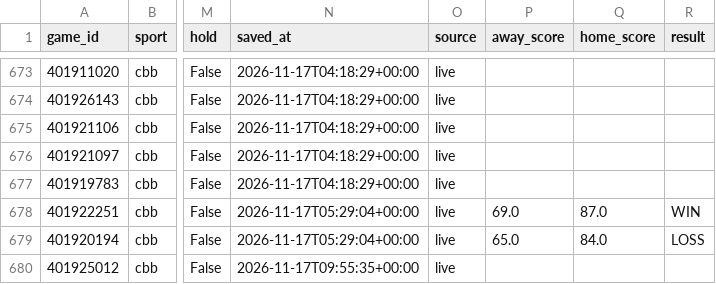
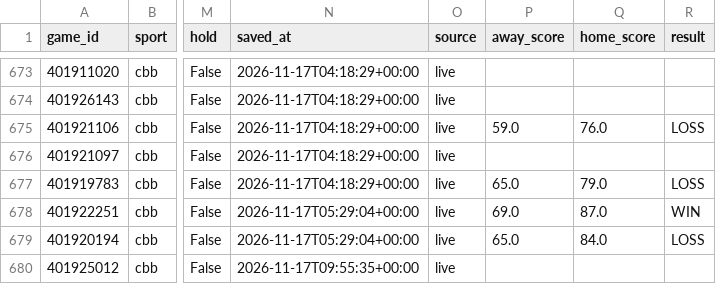
Before and after one commit to Seed808/theesness-data, a CSV file: model/ledger/firstline_cbb.csv, drawn as a sheet; only a part is shown, gaps mark what is left out; the diff names each change by its address in the sheet, - before the commit and + after, or states it on an @@ line.

```diff
--- a/model/ledger/firstline_cbb.csv
+++ b/model/ledger/firstline_cbb.csv
-P675 (away_score): (empty)
+P675 (away_score): 59.0
-Q675 (home_score): (empty)
+Q675 (home_score): 76.0
-R675 (result): (empty)
+R675 (result): LOSS
-P677 (away_score): (empty)
+P677 (away_score): 65.0
-Q677 (home_score): (empty)
+Q677 (home_score): 79.0
-R677 (result): (empty)
+R677 (result): LOSS
```
Also changed, not shown: model/ledger/cbb_locks.csv, model/ledger/cbb_locks_voids.csv, 19 other files.
